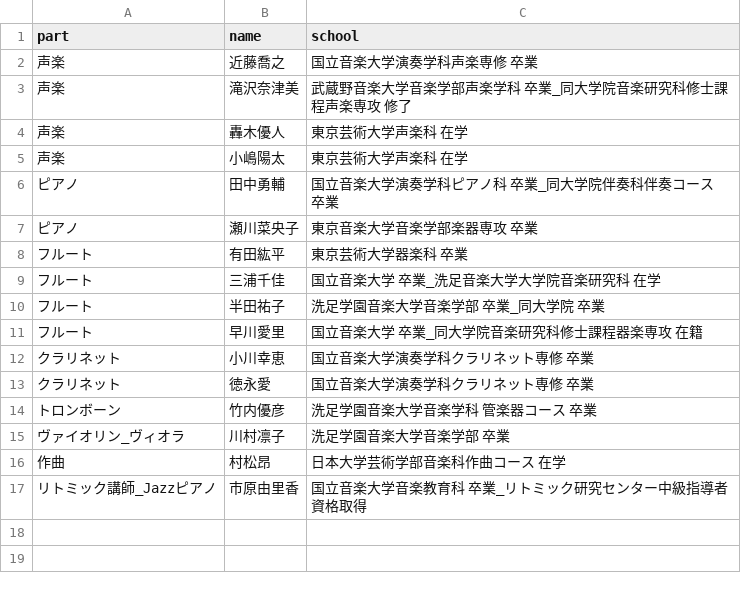
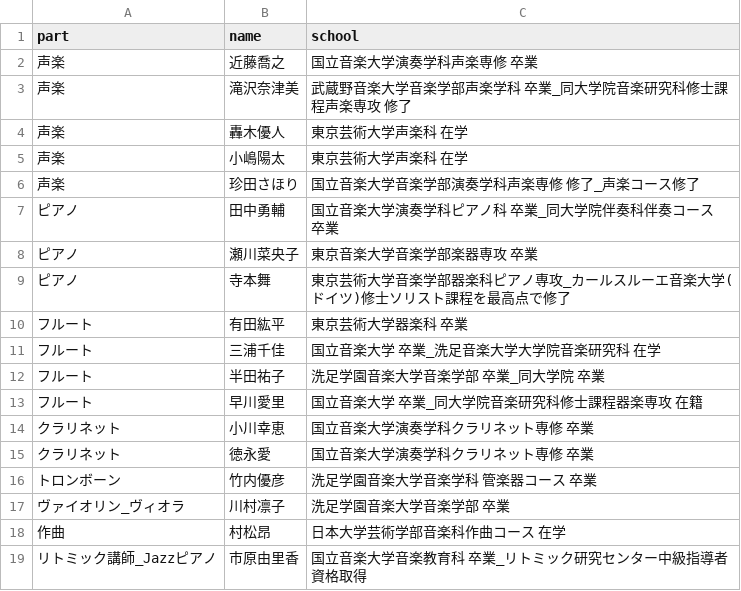
Before and after one commit to shinnkondo/plus-music-japan.github.io, a CSV file: _data/artists.csv, drawn as a sheet.

```diff
--- a/_data/artists.csv
+++ b/_data/artists.csv
@@ -5,4 +5,6 @@ part,name,school
 声楽,小嶋陽太,東京芸術大学声楽科　在学
+声楽,珍田さほり,国立音楽大学音楽学部演奏学科声楽専修 修了_声楽コース修了
 ピアノ,田中勇輔,国立音楽大学演奏学科ピアノ科　卒業_同大学院伴奏科伴奏コース　卒業
 ピアノ,瀬川菜央子,東京音楽大学音楽学部楽器専攻　卒業
+ピアノ,寺本舞,東京芸術大学音楽学部器楽科ピアノ専攻_カールスルーエ音楽大学(ドイツ)修士ソリスト課程を最高点で修了
 フルート,有田紘平,東京芸術大学器楽科　卒業
```
Also changed, not shown: _data/news.csv, 4 other files.
